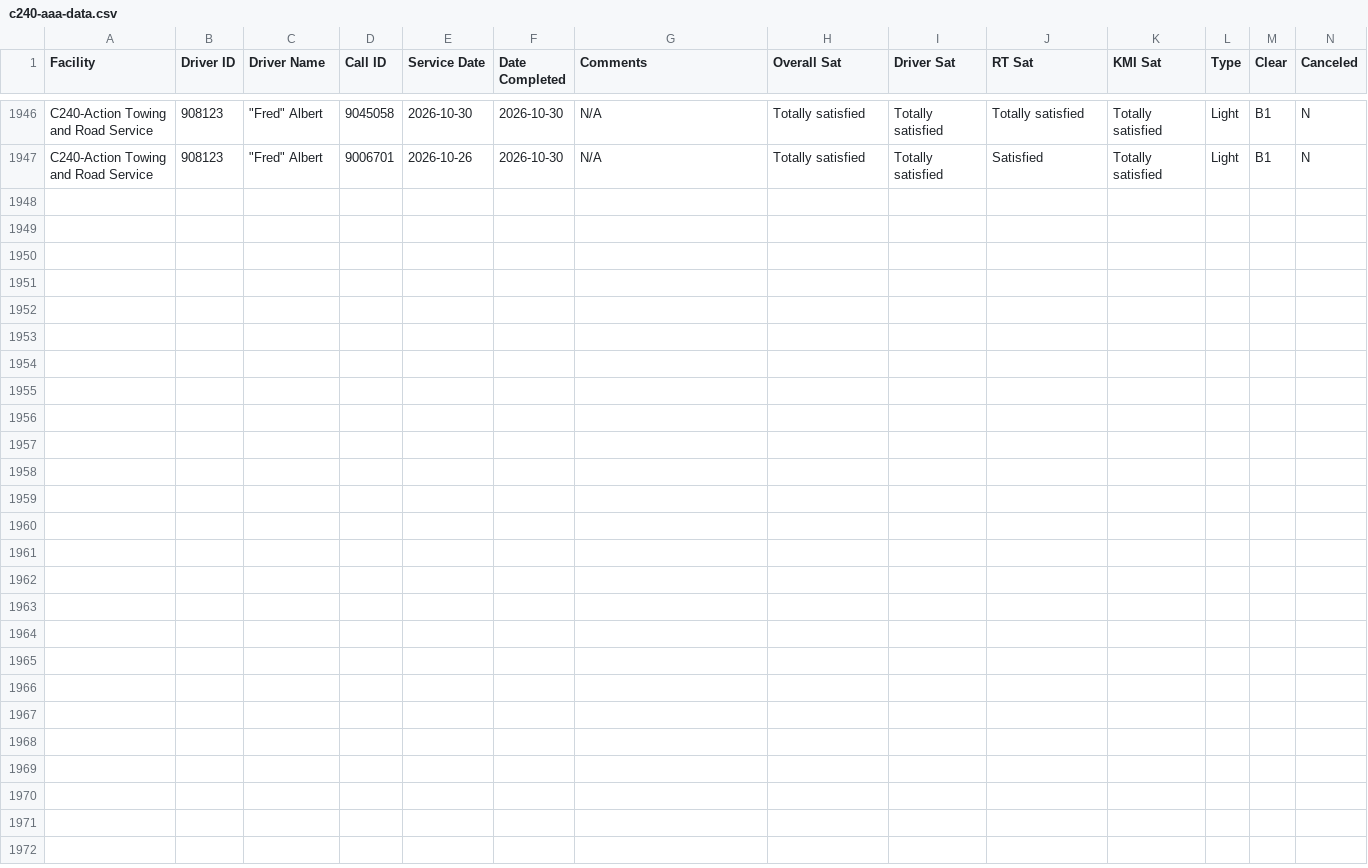
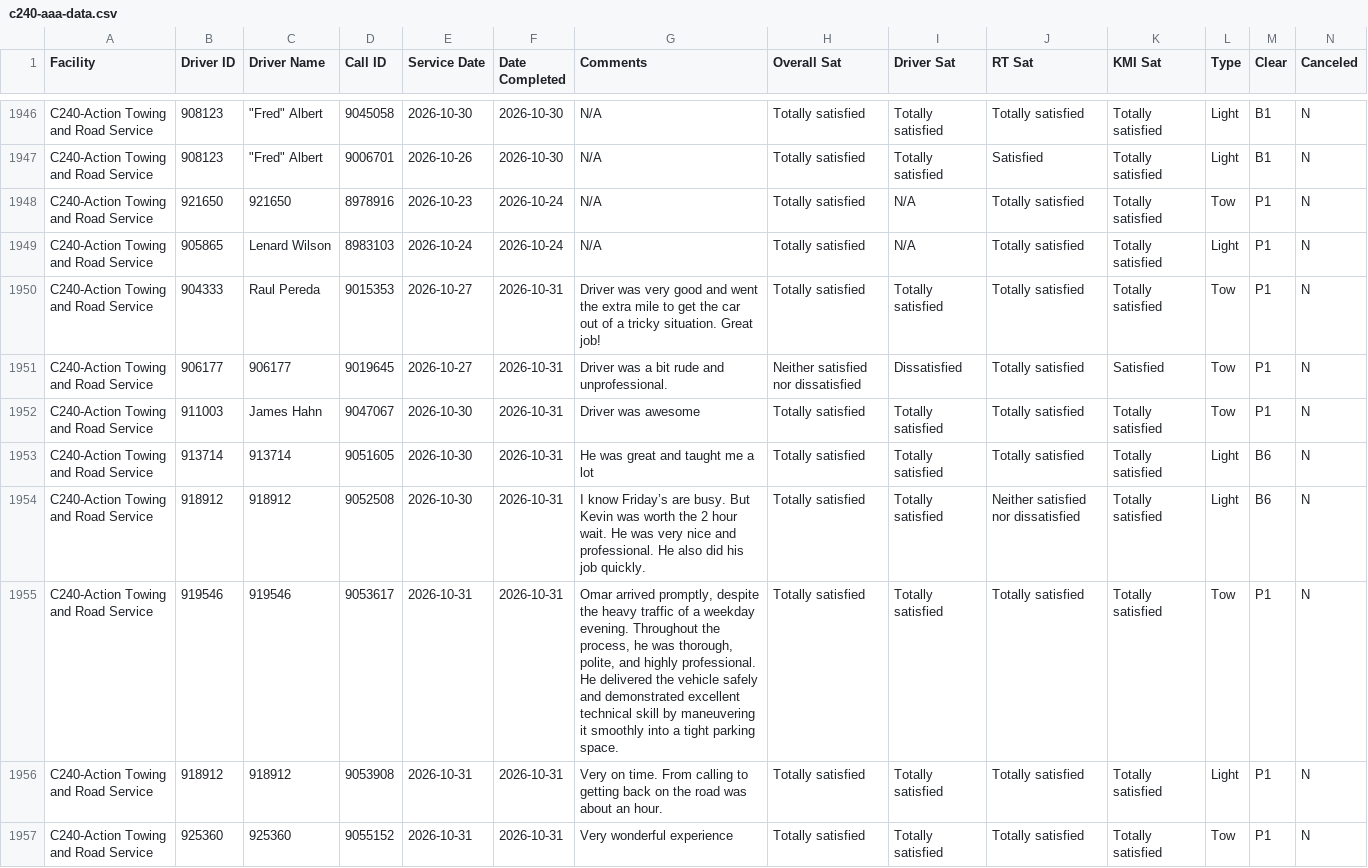
Before and after one commit to sbanks79/firstlineforryder, a CSV file: c240-aaa-data.csv, drawn as a sheet; only a part is shown, gaps mark what is left out; rows hold the shown columns only; the diff names each change by its address in the sheet, - before the commit and + after, or states it on an @@ line.

```diff
--- a/c240-aaa-data.csv
+++ b/c240-aaa-data.csv
+row 1948: C240-Action Towing and Road Service | 921650 | 921650 | 8978916 | 2026-10-23 | 2026-10-24 | N/A | Totally satisfied | N/A | Totally satisfied | Totally satisfied | Tow | P1 | N
+row 1949: C240-Action Towing and Road Service | 905865 | Lenard Wilson | 8983103 | 2026-10-24 | 2026-10-24 | N/A | Totally satisfied | N/A | Totally satisfied | Totally satisfied | Light | P1 | N
+row 1950: C240-Action Towing and Road Service | 904333 | Raul Pereda | 9015353 | 2026-10-27 | 2026-10-31 | Driver was very good and went the extra mile to get the car out of a tricky situation. Great job! | Totally satisfied | Totally satisfied | Totally satisfied | Totally satisfied | Tow | P1 | N
+row 1951: C240-Action Towing and Road Service | 906177 | 906177 | 9019645 | 2026-10-27 | 2026-10-31 | Driver was a bit rude and unprofessional. | Neither satisfied nor dissatisfied | Dissatisfied | Totally satisfied | Satisfied | Tow | P1 | N
+row 1952: C240-Action Towing and Road Service | 911003 | James Hahn | 9047067 | 2026-10-30 | 2026-10-31 | Driver was awesome | Totally satisfied | Totally satisfied | Totally satisfied | Totally satisfied | Tow | P1 | N
+row 1953: C240-Action Towing and Road Service | 913714 | 913714 | 9051605 | 2026-10-30 | 2026-10-31 | He was great and taught me a lot | Totally satisfied | Totally satisfied | Totally satisfied | Totally satisfied | Light | B6 | N
+row 1954: C240-Action Towing and Road Service | 918912 | 918912 | 9052508 | 2026-10-30 | 2026-10-31 | I know Friday’s are busy. But Kevin was worth the 2 hour wait. He was very nice and professional. He also did his job quickly. | Totally satisfied | Totally satisfied | Neither satisfied nor dissatisfied | Totally satisfied | Light | B6 | N
+row 1955: C240-Action Towing and Road Service | 919546 | 919546 | 9053617 | 2026-10-31 | 2026-10-31 | Omar arrived promptly, despite the heavy traffic of a weekday evening. Throughout the process, he was thorough, polite, and highly professional. He delivered the vehicle safely and demonstrated excellent technical skill by maneuvering it smoothly into a tight parking space. | Totally satisfied | Totally satisfied | Totally satisfied | Totally satisfied | Tow | P1 | N
+row 1956: C240-Action Towing and Road Service | 918912 | 918912 | 9053908 | 2026-10-31 | 2026-10-31 | Very on time. From calling to getting back on the road was about an hour. | Totally satisfied | Totally satisfied | Totally satisfied | Totally satisfied | Light | P1 | N
+row 1957: C240-Action Towing and Road Service | 925360 | 925360 | 9055152 | 2026-10-31 | 2026-10-31 | Very wonderful experience | Totally satisfied | Totally satisfied | Totally satisfied | Totally satisfied | Tow | P1 | N
```
Also changed, not shown: c187-aaa-data.csv, c510-aaa-data.csv, 1 other file.
